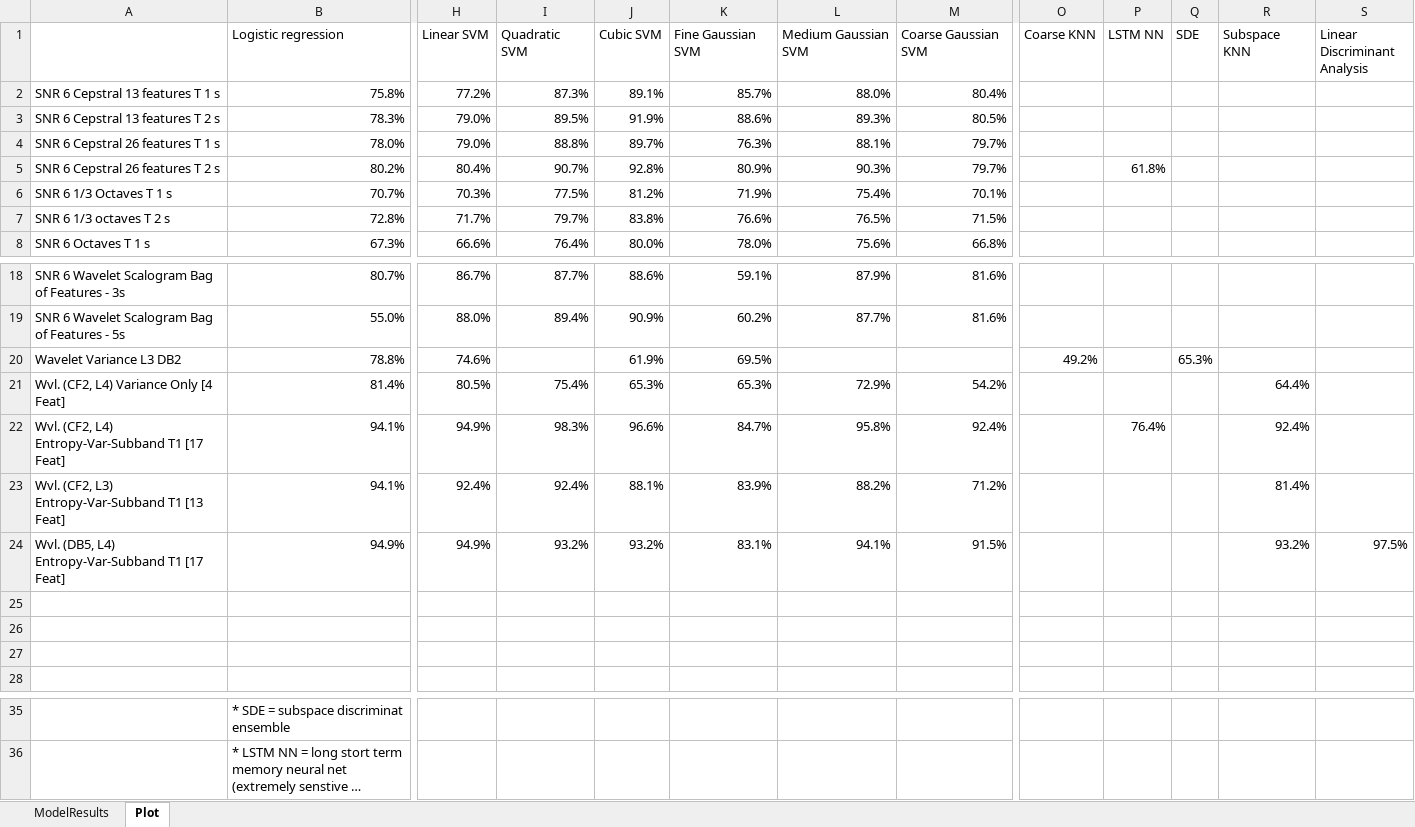
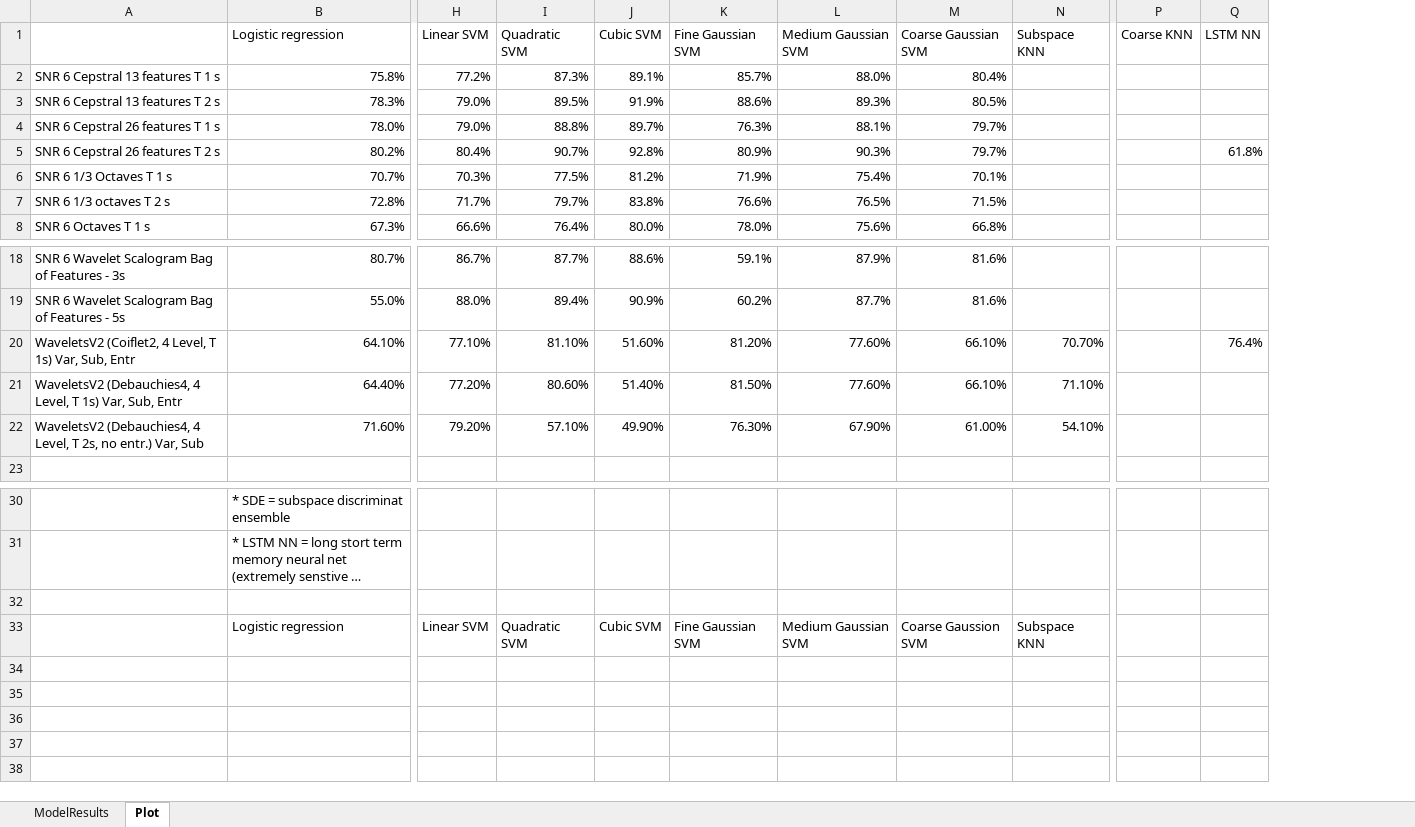
Before and after one commit to toddschultz/EnvNoiseDetector, an Excel workbook: data/Models/ModelResults.xlsx, sheet Plot, drawn as a sheet; only a part is shown, gaps mark what is left out; long unchanged cells end in …; values as stored, in another font and other column widths than the file's, no borders; conditional formats not drawn; removed rows and columns are numbered as before the commit, all else as after; rows hold the shown columns only; the diff names each change by its address in the sheet, - before the commit and + after, or states it on an @@ line.

```diff
--- a/data/Models/ModelResults.xlsx (sheet Plot)
+++ b/data/Models/ModelResults.xlsx (sheet Plot)
+column N (Subspace KNN), rows 20-22: 70.70% | 71.10% | 54.10%
-column Q (SDE), empty
-column R (Subspace KNN), empty
-column S (Linear Discriminant Analysis), empty
-row 20: Wavelet Variance L3 DB2 | 78.8% | 74.6% |  | 61.9% | 69.5% |  |  | 49.2% |  | 65.3%
-row 21: Wvl. (CF2, L4) Variance Only [4 Feat] | 81.4% | 80.5% | 75.4% | 65.3% | 65.3% | 72.9% | 54.2% |  |  |  | 64.4%
-row 22: Wvl. (CF2, L4) Entropy-Var-Subband T1 [17 Feat] | 94.1% | 94.9% | 98.3% | 96.6% | 84.7% | 95.8% | 92.4% |  | 76.4% |  | 92.4%
-row 23: Wvl. (CF2, L3) Entropy-Var-Subband T1 [13 Feat] | 94.1% | 92.4% | 92.4% | 88.1% | 83.9% | 88.2% | 71.2% |  |  |  | 81.4%
-row 24: Wvl. (DB5, L4) Entropy-Var-Subband T1 [17 Feat] | 94.9% | 94.9% | 93.2% | 93.2% | 83.1% | 94.1% | 91.5% |  |  |  | 93.2% | 97.5%
-row 20: (empty)
+row 20: WaveletsV2 (Coiflet2, 4 Level, T 1s) Var, Sub, Entr | 64.10% | 77.10% | 81.10% | 51.60% | 81.20% | 77.60% | 66.10% | 70.70% |  | 76.4%
-row 21: (empty)
+row 21: WaveletsV2 (Debauchies4, 4 Level, T 1s) Var, Sub, Entr | 64.40% | 77.20% | 80.60% | 51.40% | 81.50% | 77.60% | 66.10% | 71.10%
-row 22: (empty)
+row 22: WaveletsV2 (Debauchies4, 4 Level, T 2s, no entr.) Var, Sub | 71.60% | 79.20% | 57.10% | 49.90% | 76.30% | 67.90% | 61.00% | 54.10%
+row 32: (empty)
+row 33:  | Logistic regression | Linear SVM | Quadratic SVM | Cubic SVM | Fine Gaussian SVM | Medium Gaussian SVM | Coarse Gaussion SVM | Subspace KNN
```
Also changed, not shown: sheet ModelResults.
